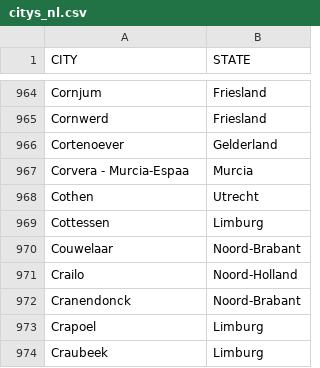
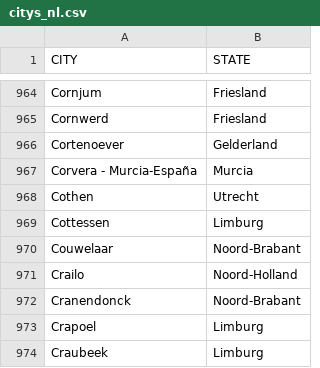
Before and after one commit to DMR-Database/dmr-database-frontend, a CSV file: citys_nl.csv, drawn as a sheet; only a part is shown, gaps mark what is left out.

Commit message:
Fix typo in city name from 'Espaa' to 'España'

```diff
--- a/citys_nl.csv
+++ b/citys_nl.csv
@@ -966,3 +966,3 @@ Cornwerd,Friesland
 Cortenoever,Gelderland
-Corvera - Murcia-Espaa,Murcia
+"Corvera - Murcia-España",Murcia
 Cothen,Utrecht
```
